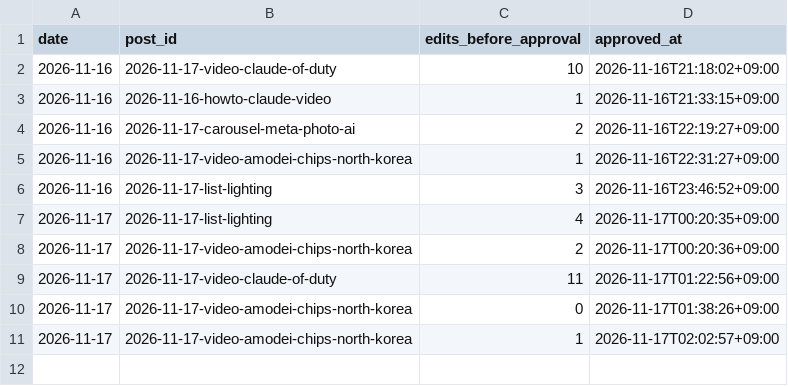
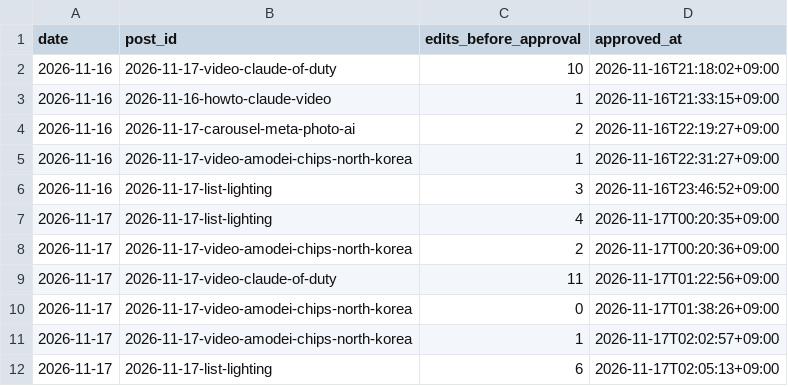
Before and after one commit to vmvm0406/tokenwar-agent, a CSV file: data/approvals.csv, drawn as a sheet.

```diff
--- a/data/approvals.csv
+++ b/data/approvals.csv
@@ -11 +11,2 @@ date,post_id,edits_before_approval,approved_at
 2026-11-17,2026-11-17-video-amodei-chips-north-korea,1,2026-11-17T02:02:57+09:00
+2026-11-17,2026-11-17-list-lighting,6,2026-11-17T02:05:13+09:00
```
Also changed, not shown: 1 other file.
